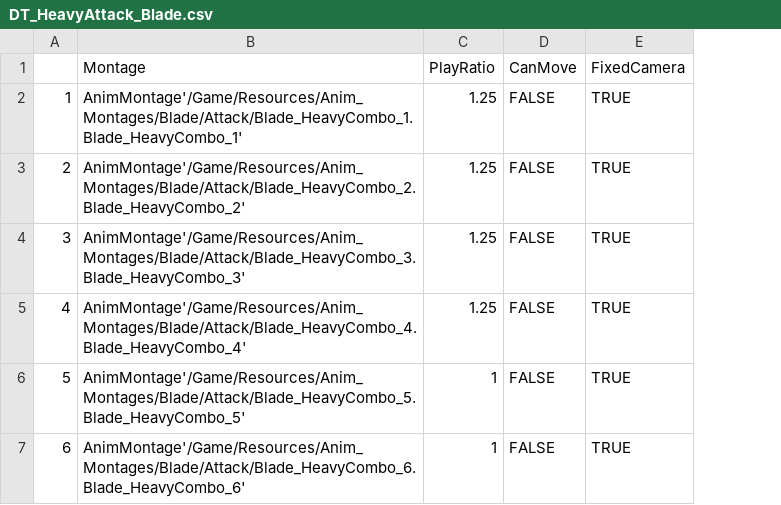
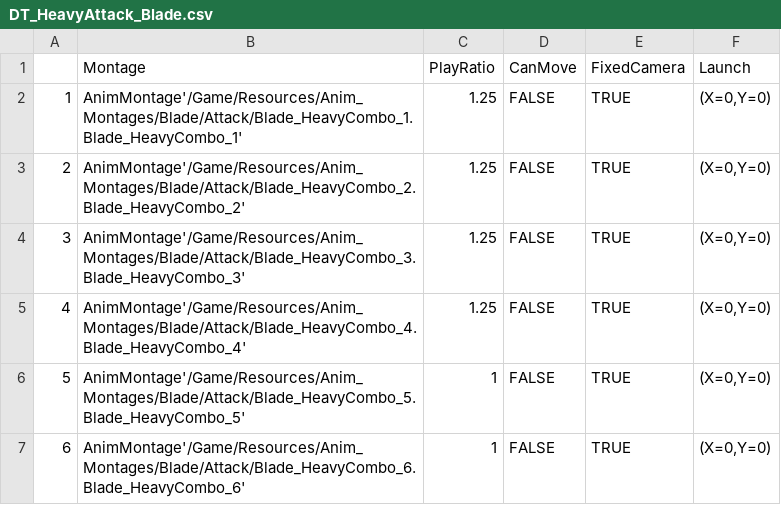
Before and after one commit to Jay9011/Unreal4_Study, a CSV file: BlueprintProject/Content/Weapons/Weapon_Melee/Blade/DT_HeavyAttack_Blade.csv, drawn as a sheet; the diff names each change by its address in the sheet, - before the commit and + after, or states it on an @@ line.

Commit message:
Changing the method with Hit Data and separating launch from causer and target.

```diff
--- a/BlueprintProject/Content/Weapons/Weapon_Melee/Blade/DT_HeavyAttack_Blade.csv
+++ b/BlueprintProject/Content/Weapons/Weapon_Melee/Blade/DT_HeavyAttack_Blade.csv
+column F (Launch), rows 2-7: all (X=0,Y=0)
```
Also changed, not shown: BlueprintProject/Content/Weapons/Weapon_Melee/Blade/DT_AirAction_Blade.csv, BlueprintProject/Content/Weapons/Weapon_Melee/Blade/DT_DoAction_Blade.csv, 26 other files.
